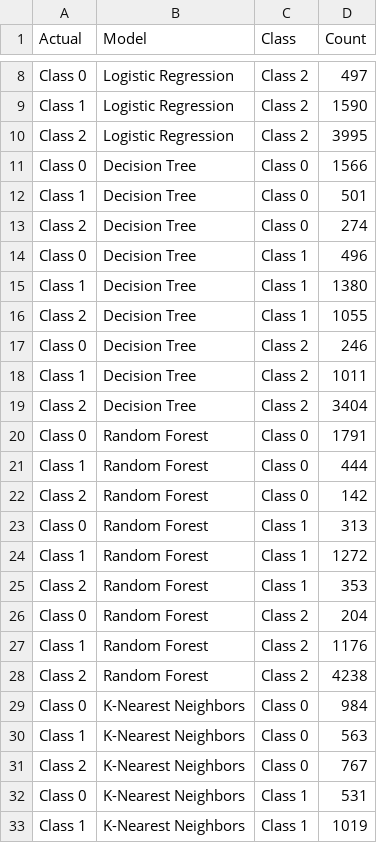
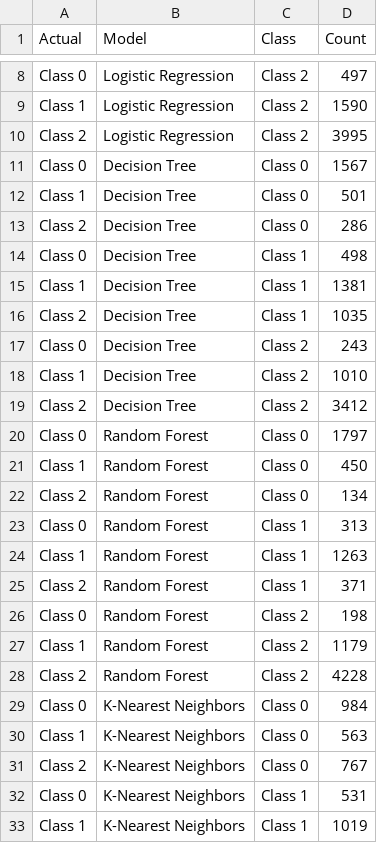
Before and after one commit to wnetohr/Olist-Brazilian-E-Commerce, a CSV file: notebooks/new_all_confusion_matrices.csv, drawn as a sheet; only a part is shown, gaps mark what is left out.

```diff
--- a/notebooks/new_all_confusion_matrices.csv
+++ b/notebooks/new_all_confusion_matrices.csv
@@ -10,20 +10,20 @@ Class 1,Logistic Regression,Class 2,1590
 Class 2,Logistic Regression,Class 2,3995
-Class 0,Decision Tree,Class 0,1566
+Class 0,Decision Tree,Class 0,1567
 Class 1,Decision Tree,Class 0,501
-Class 2,Decision Tree,Class 0,274
-Class 0,Decision Tree,Class 1,496
-Class 1,Decision Tree,Class 1,1380
-Class 2,Decision Tree,Class 1,1055
-Class 0,Decision Tree,Class 2,246
-Class 1,Decision Tree,Class 2,1011
-Class 2,Decision Tree,Class 2,3404
-Class 0,Random Forest,Class 0,1791
-Class 1,Random Forest,Class 0,444
-Class 2,Random Forest,Class 0,142
+Class 2,Decision Tree,Class 0,286
+Class 0,Decision Tree,Class 1,498
+Class 1,Decision Tree,Class 1,1381
+Class 2,Decision Tree,Class 1,1035
+Class 0,Decision Tree,Class 2,243
+Class 1,Decision Tree,Class 2,1010
+Class 2,Decision Tree,Class 2,3412
+Class 0,Random Forest,Class 0,1797
+Class 1,Random Forest,Class 0,450
+Class 2,Random Forest,Class 0,134
 Class 0,Random Forest,Class 1,313
-Class 1,Random Forest,Class 1,1272
-Class 2,Random Forest,Class 1,353
-Class 0,Random Forest,Class 2,204
-Class 1,Random Forest,Class 2,1176
-Class 2,Random Forest,Class 2,4238
+Class 1,Random Forest,Class 1,1263
+Class 2,Random Forest,Class 1,371
+Class 0,Random Forest,Class 2,198
+Class 1,Random Forest,Class 2,1179
+Class 2,Random Forest,Class 2,4228
 Class 0,K-Nearest Neighbors,Class 0,984
```
Also changed, not shown: notebooks/all_confusion_matrices.csv, notebooks/all_feature_importances.csv, 2 other files.
